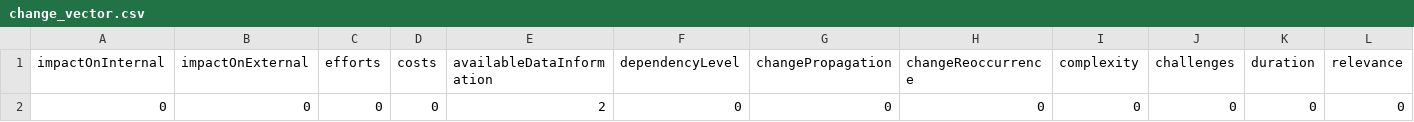
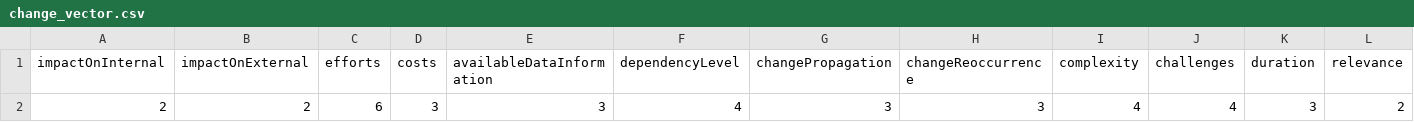
Before and after one commit to Clement-RR/MCMAPP, a CSV file: uploads/change_vector.csv, drawn as a sheet; only a part is shown; removed rows and columns are numbered as before the commit, all else as after; rows hold the shown columns only; the diff names each change by its address in the sheet, - before the commit and + after, or states it on an @@ line.

Commit message:
Merge remote-tracking branch 'origin/main'
# Conflicts:
#	uploads/change_attribute.csv
#	uploads/change_vector.csv

```diff
--- a/uploads/change_vector.csv
+++ b/uploads/change_vector.csv
-row 2: 0 | 0 | 0 | 0 | 2 | 0 | 0 | 0 | 0 | 0 | 0 | 0
+row 2: 2 | 2 | 6 | 3 | 3 | 4 | 3 | 3 | 4 | 4 | 3 | 2
```
Also changed, not shown: uploads/change_attribute.csv, uploads/dsm.csv, 5 other files.
